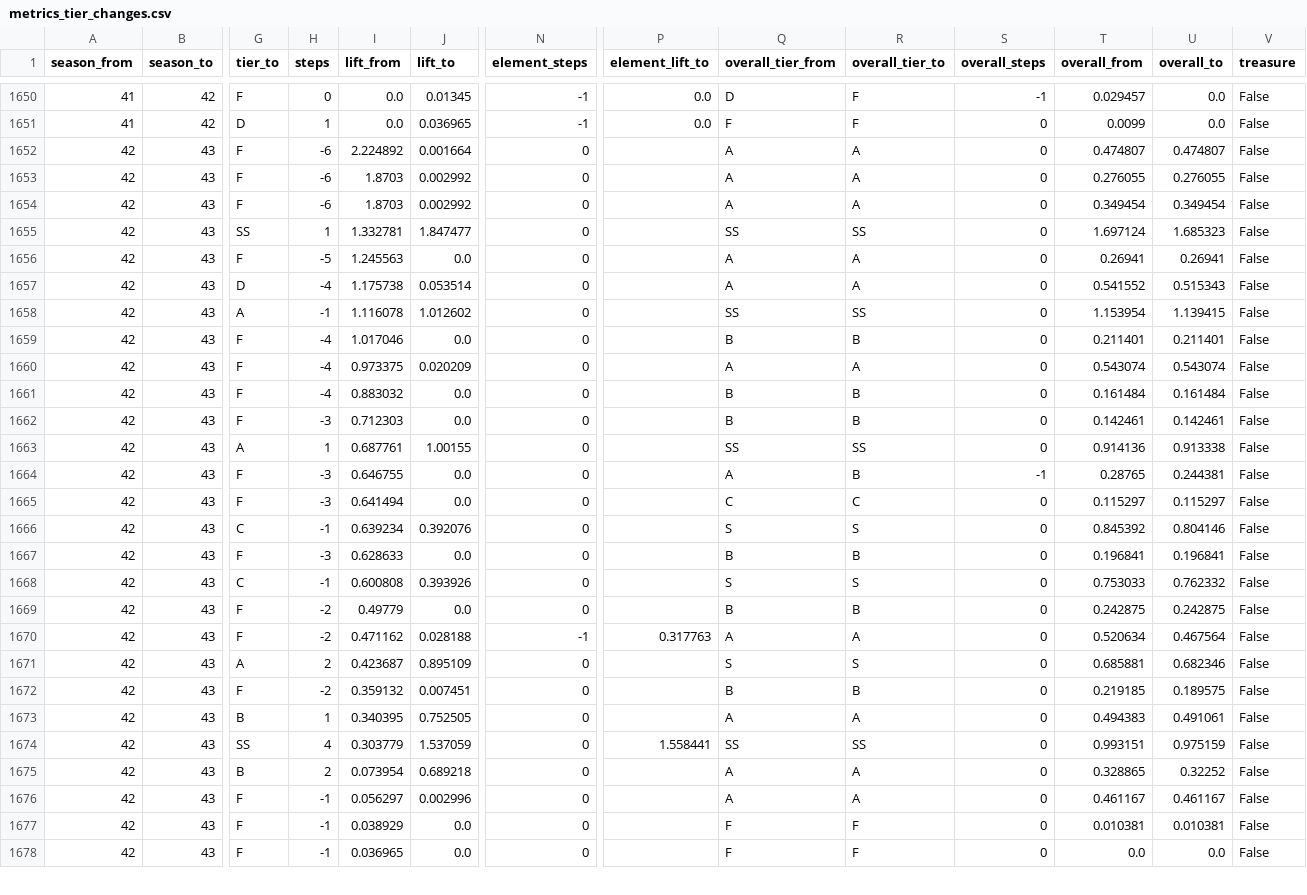
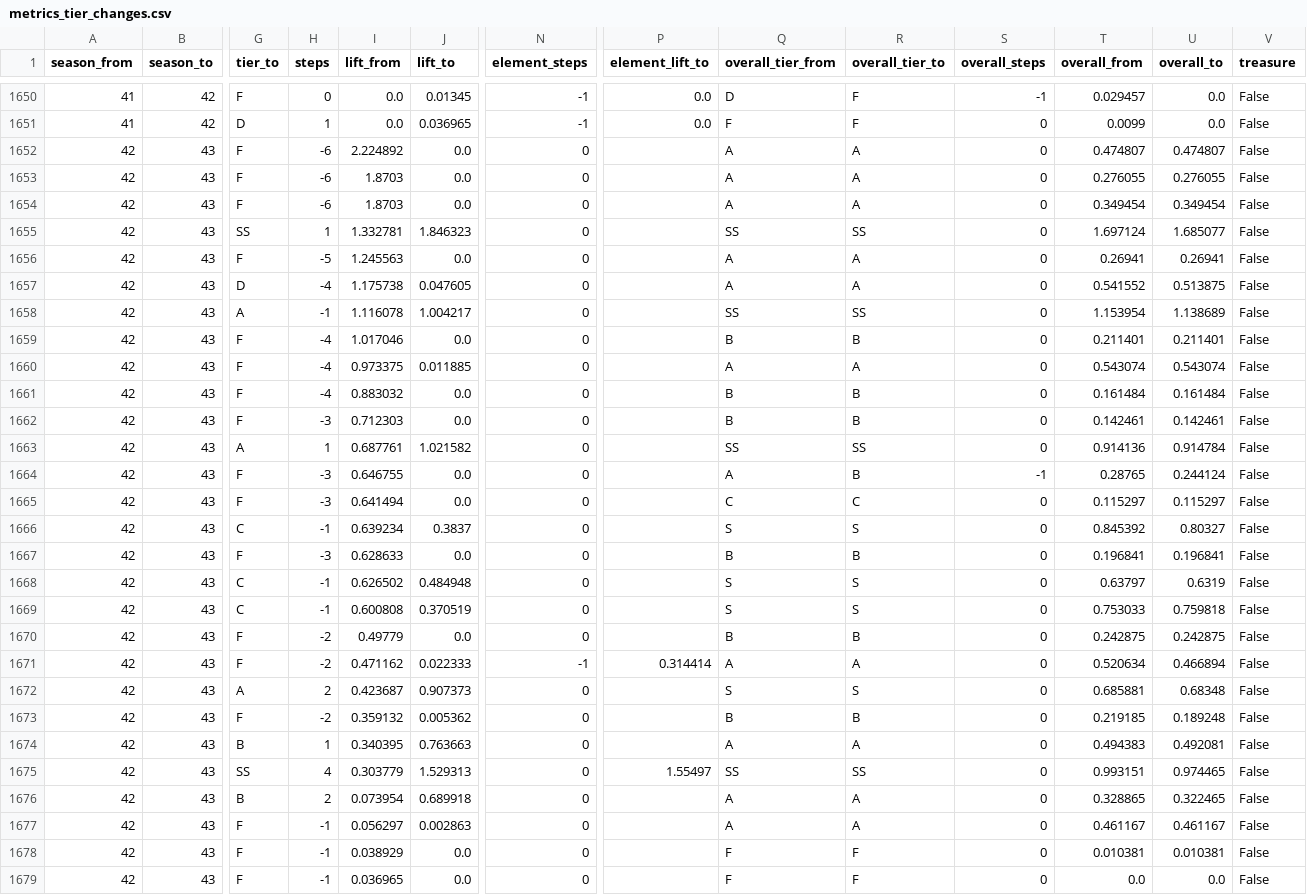
Before and after one commit to Jgaram/nikke-analysis, a CSV file: data/processed/metrics_tier_changes.csv, drawn as a sheet; only a part is shown, gaps mark what is left out; addresses are those after the commit; rows hold the shown columns only; the diff covers the shown part only; the diff names each change by its address in the sheet, - before the commit and + after, or states it on an @@ line.

```diff
--- a/data/processed/metrics_tier_changes.csv
+++ b/data/processed/metrics_tier_changes.csv
-J1652 (lift_to): 0.001664
+J1652 (lift_to): 0.0
-J1653:J1654 (lift_to): 0.002992
+J1653:J1654 (lift_to): 0.0
-J1655 (lift_to): 1.847477
+J1655 (lift_to): 1.846323
-U1655 (overall_to): 1.685323
+U1655 (overall_to): 1.685077
-J1657 (lift_to): 0.053514
+J1657 (lift_to): 0.047605
-U1657 (overall_to): 0.515343
+U1657 (overall_to): 0.513875
-J1658 (lift_to): 1.012602
+J1658 (lift_to): 1.004217
-U1658 (overall_to): 1.139415
+U1658 (overall_to): 1.138689
-J1660 (lift_to): 0.020209
+J1660 (lift_to): 0.011885
-J1663 (lift_to): 1.00155
+J1663 (lift_to): 1.021582
-U1663 (overall_to): 0.913338
+U1663 (overall_to): 0.914784
-U1664 (overall_to): 0.244381
+U1664 (overall_to): 0.244124
-J1666 (lift_to): 0.392076
+J1666 (lift_to): 0.3837
-U1666 (overall_to): 0.804146
+U1666 (overall_to): 0.80327
+row 1668: 42 | 43 | C | -1 | 0.626502 | 0.484948 | 0 |  | S | S | 0 | 0.63797 | 0.6319 | False
-J1669 (lift_to): 0.393926
+J1669 (lift_to): 0.370519
-U1669 (overall_to): 0.762332
+U1669 (overall_to): 0.759818
-J1671 (lift_to): 0.028188
+J1671 (lift_to): 0.022333
-P1671 (element_lift_to): 0.317763
+P1671 (element_lift_to): 0.314414
-U1671 (overall_to): 0.467564
+U1671 (overall_to): 0.466894
-J1672 (lift_to): 0.895109
+J1672 (lift_to): 0.907373
-U1672 (overall_to): 0.682346
+U1672 (overall_to): 0.68348
-J1673 (lift_to): 0.007451
+J1673 (lift_to): 0.005362
-U1673 (overall_to): 0.189575
+U1673 (overall_to): 0.189248
-J1674 (lift_to): 0.752505
+J1674 (lift_to): 0.763663
-U1674 (overall_to): 0.491061
+U1674 (overall_to): 0.492081
-J1675 (lift_to): 1.537059
+J1675 (lift_to): 1.529313
-P1675 (element_lift_to): 1.558441
+P1675 (element_lift_to): 1.55497
-U1675 (overall_to): 0.975159
+U1675 (overall_to): 0.974465
-J1676 (lift_to): 0.689218
+J1676 (lift_to): 0.689918
-U1676 (overall_to): 0.32252
+U1676 (overall_to): 0.322465
-J1677 (lift_to): 0.002996
+J1677 (lift_to): 0.002863
```
Also changed, not shown: 70 edited cells elsewhere in this file, data/processed/metrics_overall_tiers.csv, data/processed/metrics_synergy.csv, 20 other files.
